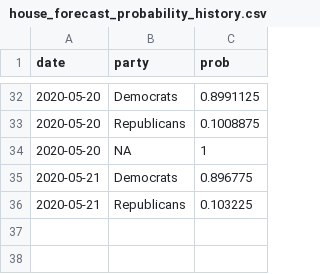
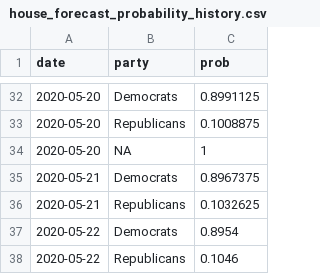
Before and after one commit to thisismactan/USA-2020, a CSV file: output/house_forecast_probability_history.csv, drawn as a sheet; only a part is shown, gaps mark what is left out.

```diff
--- a/output/house_forecast_probability_history.csv
+++ b/output/house_forecast_probability_history.csv
@@ -34,3 +34,5 @@ date,party,prob
 2020-05-20,NA,1
-2020-05-21,Democrats,0.896775
-2020-05-21,Republicans,0.103225
+2020-05-21,Democrats,0.8967375
+2020-05-21,Republicans,0.1032625
+2020-05-22,Democrats,0.8954
+2020-05-22,Republicans,0.1046
```
Also changed, not shown: data/historical_senate_incumbents.csv, data/senate_candidates.csv, 6 other files.
